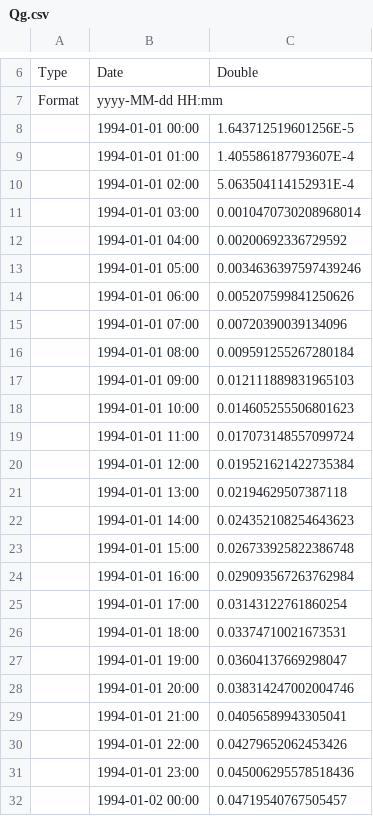
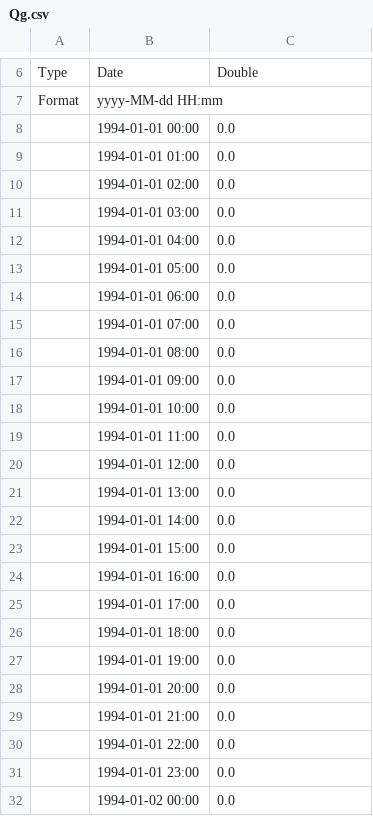
Before and after one commit to bubbobne/Embedded_Reservoir_Model-ERM, a CSV file: resources/Output/reservoirsConnection/Qg.csv, drawn as a sheet; only a part is shown, gaps mark what is left out; the diff covers the shown part only.

```diff
--- a/resources/Output/reservoirsConnection/Qg.csv
+++ b/resources/Output/reservoirsConnection/Qg.csv
@@ -7,26 +7,26 @@ Type,Date,Double
 Format,yyyy-MM-dd HH:mm,
-,1994-01-01 00:00,1.643712519601256E-5
-,1994-01-01 01:00,1.405586187793607E-4
-,1994-01-01 02:00,5.063504114152931E-4
-,1994-01-01 03:00,0.0010470730208968014
-,1994-01-01 04:00,0.00200692336729592
-,1994-01-01 05:00,0.0034636397597439246
-,1994-01-01 06:00,0.005207599841250626
-,1994-01-01 07:00,0.00720390039134096
-,1994-01-01 08:00,0.009591255267280184
-,1994-01-01 09:00,0.012111889831965103
-,1994-01-01 10:00,0.014605255506801623
-,1994-01-01 11:00,0.017073148557099724
-,1994-01-01 12:00,0.019521621422735384
-,1994-01-01 13:00,0.02194629507387118
-,1994-01-01 14:00,0.024352108254643623
-,1994-01-01 15:00,0.026733925822386748
-,1994-01-01 16:00,0.029093567263762984
-,1994-01-01 17:00,0.03143122761860254
-,1994-01-01 18:00,0.03374710021673531
-,1994-01-01 19:00,0.03604137669298047
-,1994-01-01 20:00,0.038314247002004746
-,1994-01-01 21:00,0.04056589943305041
-,1994-01-01 22:00,0.04279652062453426
-,1994-01-01 23:00,0.045006295578518436
-,1994-01-02 00:00,0.04719540767505457
+,1994-01-01 00:00,0.0
+,1994-01-01 01:00,0.0
+,1994-01-01 02:00,0.0
+,1994-01-01 03:00,0.0
+,1994-01-01 04:00,0.0
+,1994-01-01 05:00,0.0
+,1994-01-01 06:00,0.0
+,1994-01-01 07:00,0.0
+,1994-01-01 08:00,0.0
+,1994-01-01 09:00,0.0
+,1994-01-01 10:00,0.0
+,1994-01-01 11:00,0.0
+,1994-01-01 12:00,0.0
+,1994-01-01 13:00,0.0
+,1994-01-01 14:00,0.0
+,1994-01-01 15:00,0.0
+,1994-01-01 16:00,0.0
+,1994-01-01 17:00,0.0
+,1994-01-01 18:00,0.0
+,1994-01-01 19:00,0.0
+,1994-01-01 20:00,0.0
+,1994-01-01 21:00,0.0
+,1994-01-01 22:00,0.0
+,1994-01-01 23:00,0.0
+,1994-01-02 00:00,0.0
```
Also changed, not shown: 1 edited cell elsewhere in this file, resources/Output/reservoirsConnection/ETc.csv, resources/Output/reservoirsConnection/ETrz.csv, 25 other files.
